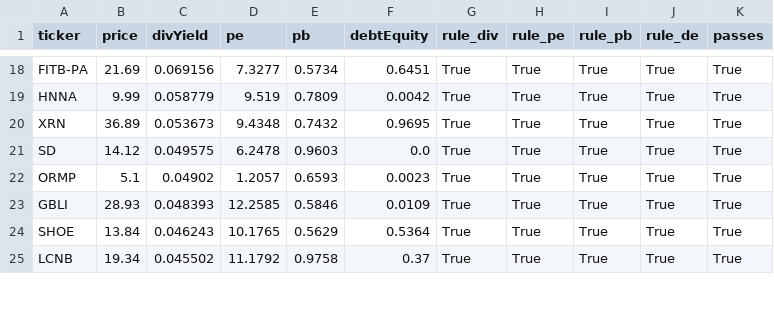
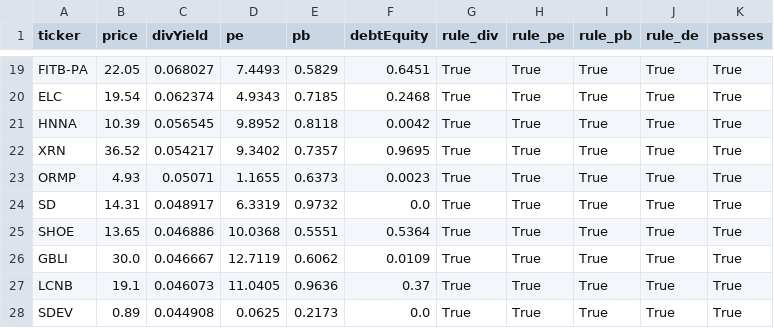
Before and after one commit to wilnax/Wilsons-screener, a CSV file: passlist.csv, drawn as a sheet; only a part is shown, gaps mark what is left out; removed rows and columns are numbered as before the commit, all else as after; the diff covers the shown part only; the diff names each change by its address in the sheet, - before the commit and + after, or states it on an @@ line.

```diff
--- a/passlist.csv
+++ b/passlist.csv
-B19 (price): 21.69
+B19 (price): 22.05
-C19 (divYield): 0.069156
+C19 (divYield): 0.068027
-D19 (pe): 7.3277
+D19 (pe): 7.4493
-E19 (pb): 0.5734
+E19 (pb): 0.5829
+row 20: ELC | 19.54 | 0.062374 | 4.9343 | 0.7185 | 0.2468 | True | True | True | True | True
-B21 (price): 9.99
+B21 (price): 10.39
-C21 (divYield): 0.058779
+C21 (divYield): 0.056545
-D21 (pe): 9.519
+D21 (pe): 9.8952
-E21 (pb): 0.7809
+E21 (pb): 0.8118
-B22 (price): 36.89
+B22 (price): 36.52
-C22 (divYield): 0.053673
+C22 (divYield): 0.054217
-D22 (pe): 9.4348
+D22 (pe): 9.3402
-E22 (pb): 0.7432
+E22 (pb): 0.7357
-row 21: SD | 14.12 | 0.049575 | 6.2478 | 0.9603 | 0.0 | True | True | True | True | True
-B23 (price): 5.1
+B23 (price): 4.93
-C23 (divYield): 0.04902
+C23 (divYield): 0.05071
-D23 (pe): 1.2057
+D23 (pe): 1.1655
-E23 (pb): 0.6593
+E23 (pb): 0.6373
-row 23: GBLI | 28.93 | 0.048393 | 12.2585 | 0.5846 | 0.0109 | True | True | True | True | True
+row 24: SD | 14.31 | 0.048917 | 6.3319 | 0.9732 | 0.0 | True | True | True | True | True
-B25 (price): 13.84
+B25 (price): 13.65
-C25 (divYield): 0.046243
+C25 (divYield): 0.046886
-D25 (pe): 10.1765
+D25 (pe): 10.0368
-E25 (pb): 0.5629
+E25 (pb): 0.5551
+row 26: GBLI | 30.0 | 0.046667 | 12.7119 | 0.6062 | 0.0109 | True | True | True | True | True
-B27 (price): 19.34
+B27 (price): 19.1
-C27 (divYield): 0.045502
+C27 (divYield): 0.046073
-D27 (pe): 11.1792
+D27 (pe): 11.0405
-E27 (pb): 0.9758
+E27 (pb): 0.9636
+row 28: SDEV | 0.89 | 0.044908 | 0.0625 | 0.2173 | 0.0 | True | True | True | True | True
```
Also changed, not shown: 1 added row and 70 edited cells elsewhere in this file, 1 other file.
